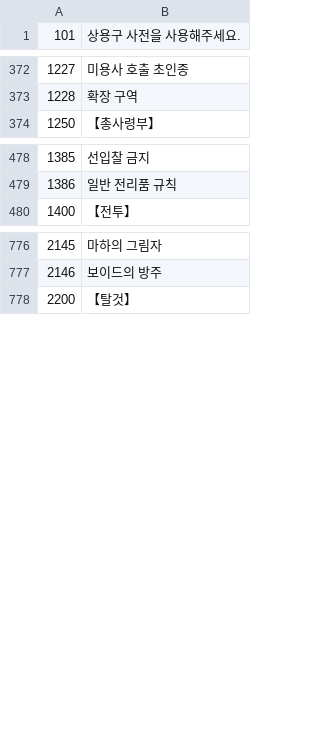
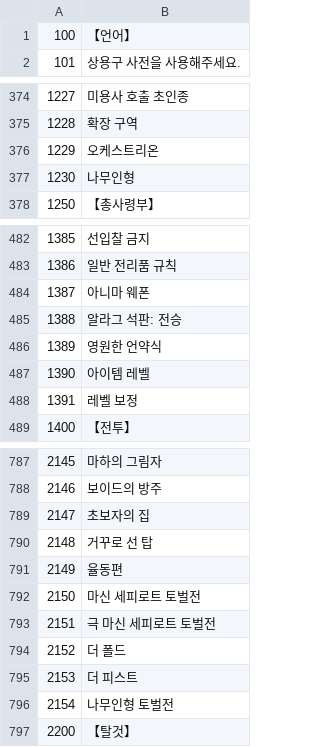
Before and after one commit to RyuaNerin/FFChatBot, a CSV file: FFChatBot/FFData/Resources/completion.exh_ko.csv, drawn as a sheet; only a part is shown, gaps mark what is left out; the diff covers the shown part only; the diff names each change by its address in the sheet, - before the commit and + after, or states it on an @@ line.

```diff
--- a/FFChatBot/FFData/Resources/completion.exh_ko.csv
+++ b/FFChatBot/FFData/Resources/completion.exh_ko.csv
+row 1: 100 | 【언어】
+row 376: 1229 | 오케스트리온
+row 377: 1230 | 나무인형
+row 484: 1387 | 아니마 웨폰
+row 485: 1388 | 알라그 석판: 전승
+row 486: 1389 | 영원한 언약식
+row 487: 1390 | 아이템 레벨
+row 488: 1391 | 레벨 보정
+row 789: 2147 | 초보자의 집
+row 790: 2148 | 거꾸로 선 탑
+row 791: 2149 | 율동편
+row 792: 2150 | 마신 세피로트 토벌전
+row 793: 2151 | 극 마신 세피로트 토벌전
+row 794: 2152 | 더 폴드
+row 795: 2153 | 더 피스트
+row 796: 2154 | 나무인형 토벌전
```
Also changed, not shown: 3 added rows and 4 edited cells elsewhere in this file, FFChatBot/FFData/Resources/companion.exh_ko.csv, FFChatBot/FFData/Resources/craftaction.exh_ko.csv, 16 other files.
